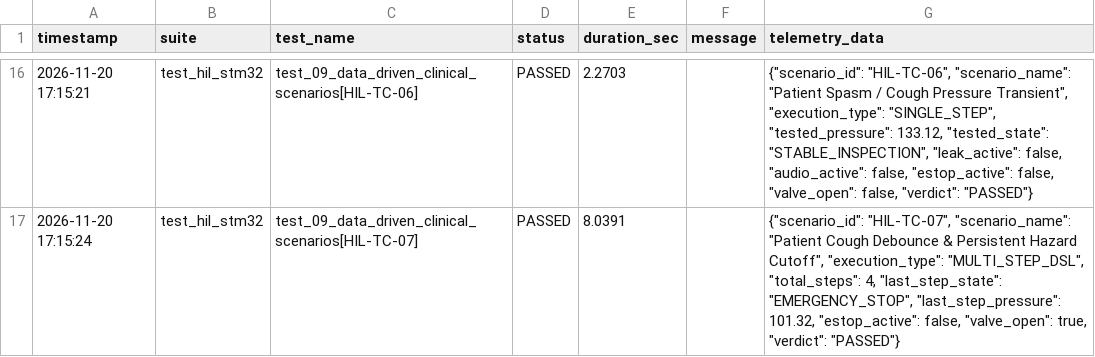
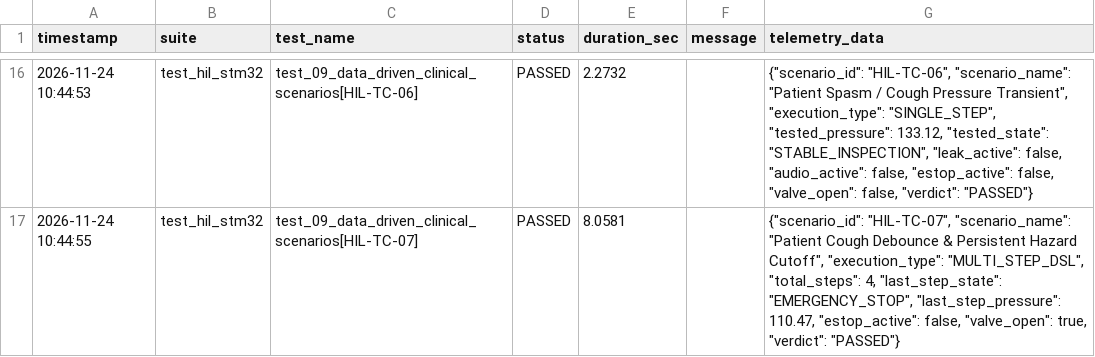
Before and after one commit to riwrivvriw/kria260-stm32-hil-cicd, a CSV file: reports/test_results.csv, drawn as a sheet; only a part is shown, gaps mark what is left out; the diff covers the shown part only.

```diff
--- a/reports/test_results.csv
+++ b/reports/test_results.csv
@@ -16,2 +16,2 @@ timestamp,suite,test_name,status,duration_sec,message,telemetry_data
-2026-11-20 17:15:21,test_hil_stm32,test_09_data_driven_clinical_scenarios[HIL-TC-06],PASSED,2.2703,,"{""scenario_id"": ""HIL-TC-06"", ""scenario_name"": ""Patient Spasm / Cough Pressure Transient"", ""execution_type"": ""SINGLE_STEP"", ""tested_pressure"": 133.12, ""tested_state"": ""STABLE_INSPECTION"", ""leak_active"": false, ""audio_active"": false, ""estop_active"": false, ""valve_open"": false, ""verdict"": ""PASSED""}"
-2026-11-20 17:15:24,test_hil_stm32,test_09_data_driven_clinical_scenarios[HIL-TC-07],PASSED,8.0391,,"{""scenario_id"": ""HIL-TC-07"", ""scenario_name"": ""Patient Cough Debounce & Persistent Hazard Cutoff"", ""execution_type"": ""MULTI_STEP_DSL"", ""total_steps"": 4, ""last_step_state"": ""EMERGENCY_STOP"", ""last_step_pressure"": 101.32, ""estop_active"": false, ""valve_open"": true, ""verdict"": ""PASSED""}"
+2026-11-24 10:44:53,test_hil_stm32,test_09_data_driven_clinical_scenarios[HIL-TC-06],PASSED,2.2732,,"{""scenario_id"": ""HIL-TC-06"", ""scenario_name"": ""Patient Spasm / Cough Pressure Transient"", ""execution_type"": ""SINGLE_STEP"", ""tested_pressure"": 133.12, ""tested_state"": ""STABLE_INSPECTION"", ""leak_active"": false, ""audio_active"": false, ""estop_active"": false, ""valve_open"": false, ""verdict"": ""PASSED""}"
+2026-11-24 10:44:55,test_hil_stm32,test_09_data_driven_clinical_scenarios[HIL-TC-07],PASSED,8.0581,,"{""scenario_id"": ""HIL-TC-07"", ""scenario_name"": ""Patient Cough Debounce & Persistent Hazard Cutoff"", ""execution_type"": ""MULTI_STEP_DSL"", ""total_steps"": 4, ""last_step_state"": ""EMERGENCY_STOP"", ""last_step_pressure"": 110.47, ""estop_active"": false, ""valve_open"": true, ""verdict"": ""PASSED""}"
```
Also changed, not shown: 34 edited cells elsewhere in this file, 4 other files.
